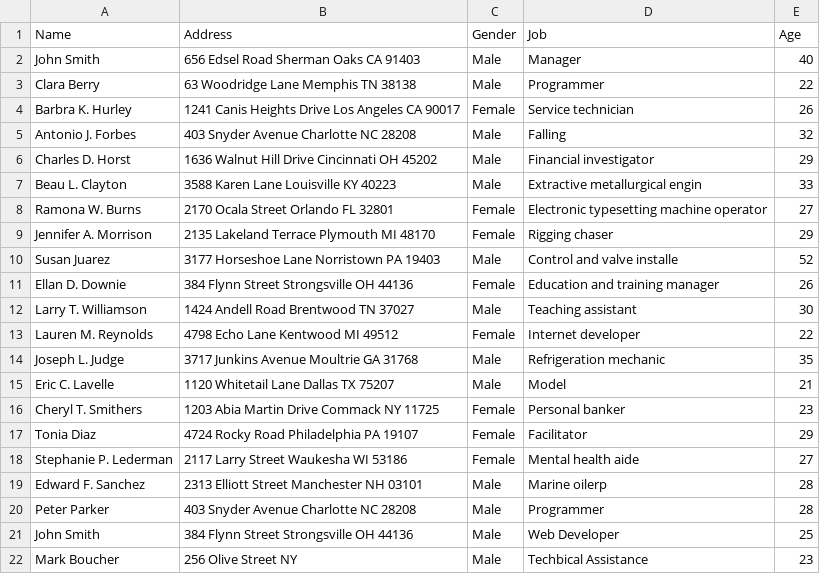
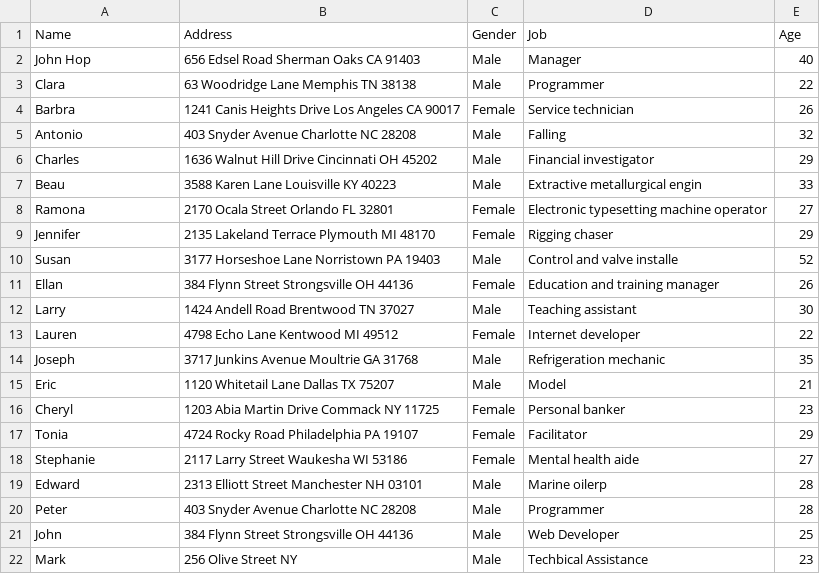
Before and after one commit to danielrugutt02/booklibrary, a CSV file: thomas/test3.csv, drawn as a sheet.

```diff
--- a/thomas/test3.csv
+++ b/thomas/test3.csv
@@ -1,22 +1,22 @@
 Name,Address,Gender,Job,Age
-John Smith,656 Edsel Road Sherman Oaks CA 91403,Male,Manager,40
-Clara Berry,63 Woodridge Lane Memphis TN 38138,Male,Programmer,22
-Barbra K. Hurley,1241 Canis Heights Drive Los Angeles CA 90017,Female,Service technician,26
-Antonio J. Forbes,403 Snyder Avenue Charlotte NC 28208,Male,Falling,32
-Charles D. Horst,1636 Walnut Hill Drive Cincinnati OH 45202,Male,Financial investigator,29
-Beau L. Clayton,3588 Karen Lane Louisville KY 40223,Male,Extractive metallurgical engin,33
-Ramona W. Burns,2170 Ocala Street Orlando FL 32801,Female,Electronic typesetting machine operator,27
-Jennifer A. Morrison,2135 Lakeland Terrace Plymouth MI 48170,Female,Rigging chaser,29
-Susan Juarez,3177 Horseshoe Lane Norristown PA 19403,Male,Control and valve installe,52
-Ellan D. Downie,384 Flynn Street Strongsville OH 44136,Female,Education and training manager,26
-Larry T. Williamson,1424 Andell Road Brentwood TN 37027,Male,Teaching assistant,30
-Lauren M. Reynolds,4798 Echo Lane Kentwood MI 49512,Female,Internet developer,22
-Joseph L. Judge,3717 Junkins Avenue Moultrie GA 31768,Male,Refrigeration mechanic,35
-Eric C. Lavelle,1120 Whitetail Lane Dallas TX 75207,Male,Model,21
-Cheryl T. Smithers,1203 Abia Martin Drive Commack NY 11725,Female,Personal banker,23
-Tonia Diaz,4724 Rocky Road Philadelphia PA 19107,Female,Facilitator,29
-Stephanie P. Lederman,2117 Larry Street Waukesha WI 53186,Female,Mental health aide,27
-Edward F. Sanchez,2313 Elliott Street Manchester NH 03101,Male,Marine oilerp,28
-Peter Parker,403 Snyder Avenue Charlotte NC 28208,Male,Programmer,28
-John Smith,384 Flynn Street Strongsville OH 44136,Male,Web Developer,25
-Mark Boucher,256 Olive Street NY,Male,Techbical Assistance,23
+John Hop,656 Edsel Road Sherman Oaks CA 91403,Male,Manager,40
+Clara,63 Woodridge Lane Memphis TN 38138,Male,Programmer,22
+Barbra,1241 Canis Heights Drive Los Angeles CA 90017,Female,Service technician,26
+Antonio,403 Snyder Avenue Charlotte NC 28208,Male,Falling,32
+Charles,1636 Walnut Hill Drive Cincinnati OH 45202,Male,Financial investigator,29
+Beau,3588 Karen Lane Louisville KY 40223,Male,Extractive metallurgical engin,33
+Ramona,2170 Ocala Street Orlando FL 32801,Female,Electronic typesetting machine operator,27
+Jennifer,2135 Lakeland Terrace Plymouth MI 48170,Female,Rigging chaser,29
+Susan,3177 Horseshoe Lane Norristown PA 19403,Male,Control and valve installe,52
+Ellan,384 Flynn Street Strongsville OH 44136,Female,Education and training manager,26
+Larry,1424 Andell Road Brentwood TN 37027,Male,Teaching assistant,30
+Lauren,4798 Echo Lane Kentwood MI 49512,Female,Internet developer,22
+Joseph,3717 Junkins Avenue Moultrie GA 31768,Male,Refrigeration mechanic,35
+Eric,1120 Whitetail Lane Dallas TX 75207,Male,Model,21
+Cheryl,1203 Abia Martin Drive Commack NY 11725,Female,Personal banker,23
+Tonia,4724 Rocky Road Philadelphia PA 19107,Female,Facilitator,29
+Stephanie,2117 Larry Street Waukesha WI 53186,Female,Mental health aide,27
+Edward,2313 Elliott Street Manchester NH 03101,Male,Marine oilerp,28
+Peter,403 Snyder Avenue Charlotte NC 28208,Male,Programmer,28
+John,384 Flynn Street Strongsville OH 44136,Male,Web Developer,25
+Mark,256 Olive Street NY,Male,Techbical Assistance,23
```
Also changed, not shown: 2 other files.
